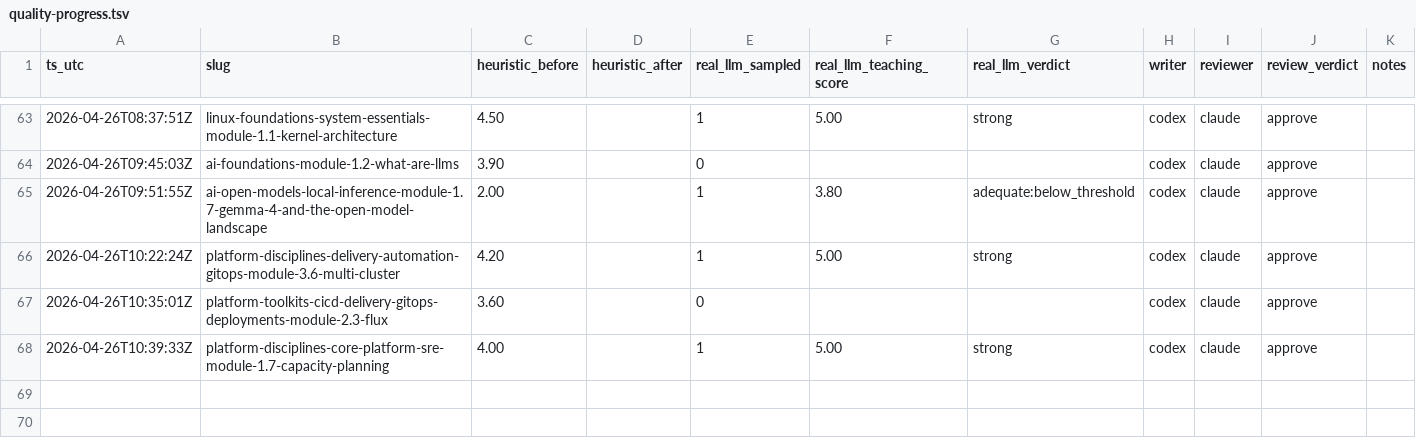
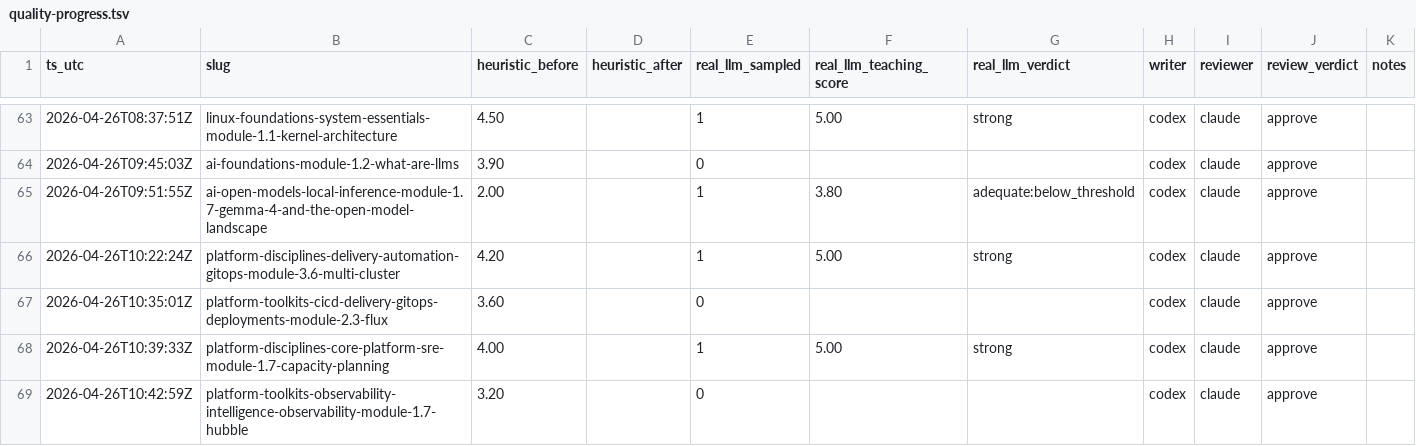
Before and after one commit to kube-dojo/kube-dojo, a TSV file: docs/quality-progress.tsv, drawn as a sheet; only a part is shown, gaps mark what is left out; the diff names each change by its address in the sheet, - before the commit and + after, or states it on an @@ line.

Commit message:
quality(ledger): post-merge audit row for platform-toolkits-observability-intelligence-observability-module-1.7-hubble

```diff
--- a/docs/quality-progress.tsv
+++ b/docs/quality-progress.tsv
+row 69: 2026-04-26T10:42:59Z | platform-toolkits-observability-intelligence-observability-module-1.7-hubble | 3.20 |  | 0 |  |  | codex | claude | approve
```
